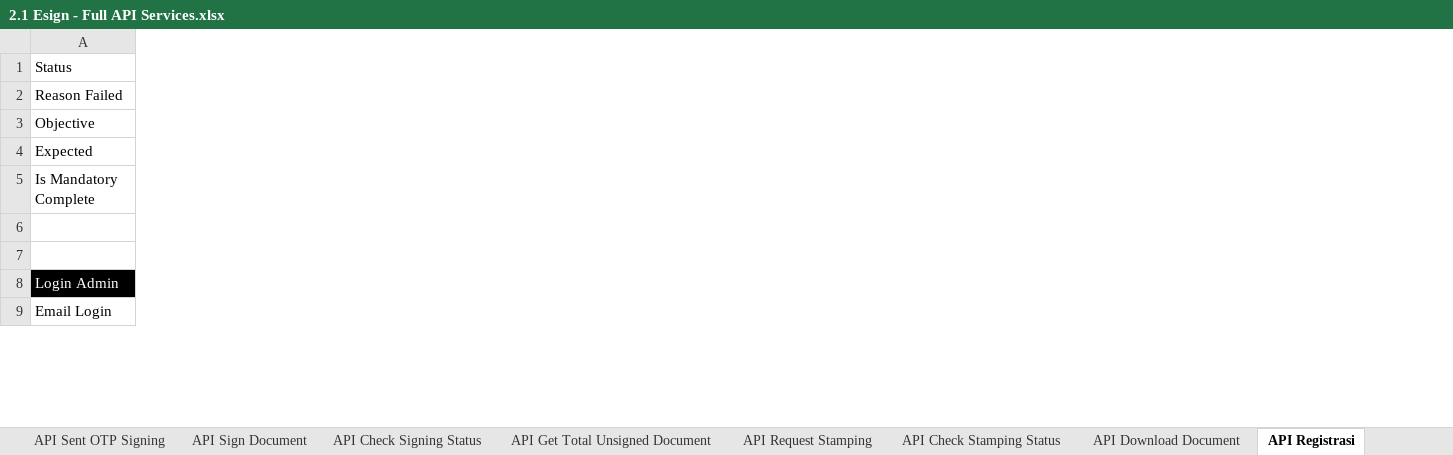
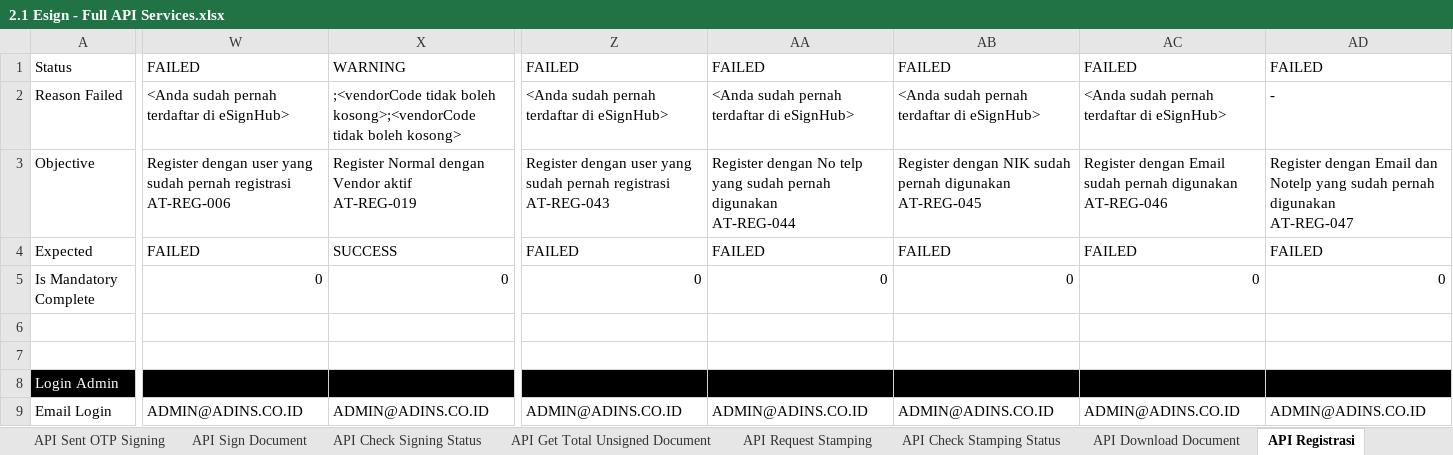
Before and after one commit to qcadins/ATeSign, an Excel workbook: Excel/2.1 Esign - Full API Services.xlsx, sheet API Registrasi, drawn as a sheet; only a part is shown, gaps mark what is left out; values as stored, in another font and other column widths than the file's, no borders; conditional formats not drawn; ↵ is a line break in a cell; the diff covers the shown part only; the diff names each change by its address in the sheet, - before the commit and + after, or states it on an @@ line.

```diff
--- a/Excel/2.1 Esign - Full API Services.xlsx (sheet API Registrasi)
+++ b/Excel/2.1 Esign - Full API Services.xlsx (sheet API Registrasi)
+column W, rows 1-9: FAILED | <Anda sudah pernah terdaftar di eSignHub> | Register dengan user yang sudah pernah registrasi ↵ AT-REG-006 | FAILED | 0 |  |  |  | ADMIN@ADINS.CO.ID
+column X, rows 1-9: WARNING | ;<vendorCode tidak boleh kosong>;<vendorCode tidak boleh kosong> | Register Normal dengan Vendor aktif ↵ AT-REG-019 | SUCCESS | 0 |  |  |  | ADMIN@ADINS.CO.ID
+column Z, rows 1-9: FAILED | <Anda sudah pernah terdaftar di eSignHub> | Register dengan user yang sudah pernah registrasi ↵ AT-REG-043 | FAILED | 0 |  |  |  | ADMIN@ADINS.CO.ID
+column AA, rows 1-9: FAILED | <Anda sudah pernah terdaftar di eSignHub> | Register dengan No telp yang sudah pernah digunakan ↵ AT-REG-044 | FAILED | 0 |  |  |  | ADMIN@ADINS.CO.ID
+column AB, rows 1-9: FAILED | <Anda sudah pernah terdaftar di eSignHub> | Register dengan NIK sudah pernah digunakan ↵ AT-REG-045 | FAILED | 0 |  |  |  | ADMIN@ADINS.CO.ID
+column AC, rows 1-9: FAILED | <Anda sudah pernah terdaftar di eSignHub> | Register dengan Email sudah pernah digunakan ↵ AT-REG-046 | FAILED | 0 |  |  |  | ADMIN@ADINS.CO.ID
+column AD, rows 1-9: FAILED | - | Register dengan Email dan Notelp yang sudah pernah digunakan ↵ AT-REG-047 | FAILED | 0 |  |  |  | ADMIN@ADINS.CO.ID
```
Also changed, not shown: 7 added columns and 146 edited cells elsewhere in this sheet, sheet API Generate Invitation Link, sheet API Sent OTP Signing, sheet API Check Registrasi, sheet API Check Stamping Status, other sheet tabs, formulas that keep their value, 2 other files.
